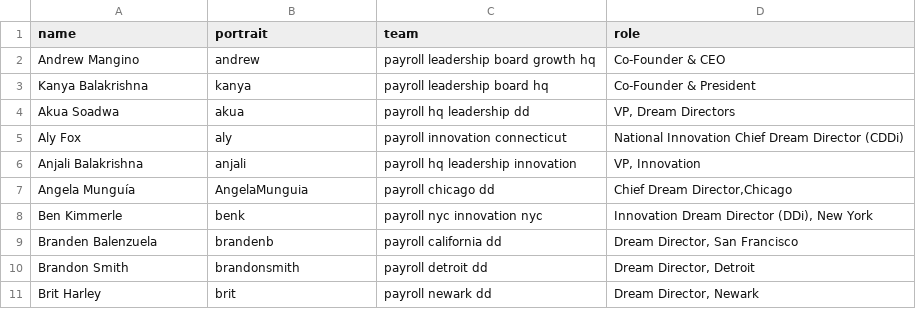
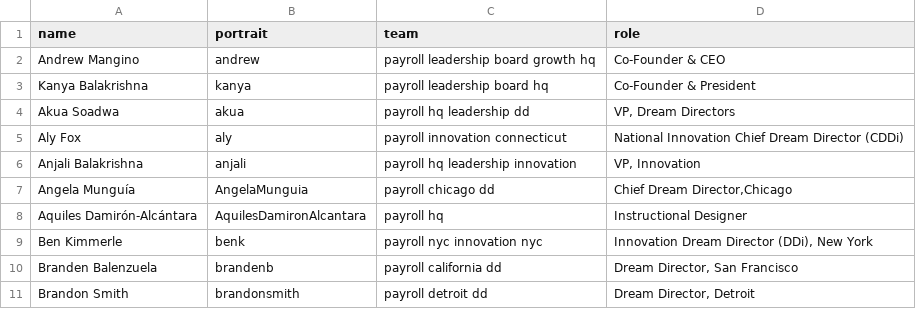
Before and after one commit to futureproject/futureproject.github.com, a CSV file: _data/team.csv, drawn as a sheet; only a part is shown; the shorter side is filled out with more unchanged rows; the diff names each change by its address in the sheet, - before the commit and + after, or states it on an @@ line.

Commit message:
Update team.csv

```diff
--- a/_data/team.csv
+++ b/_data/team.csv
+row 8: Aquiles Damirón-Alcántara | AquilesDamironAlcantara | payroll hq | Instructional Designer
```
